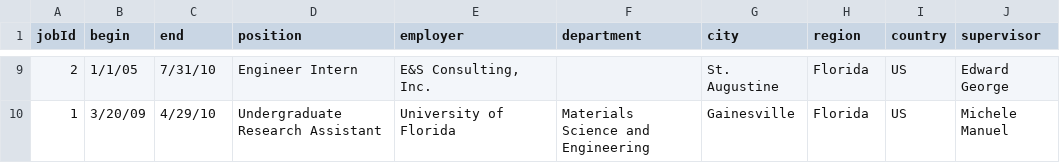
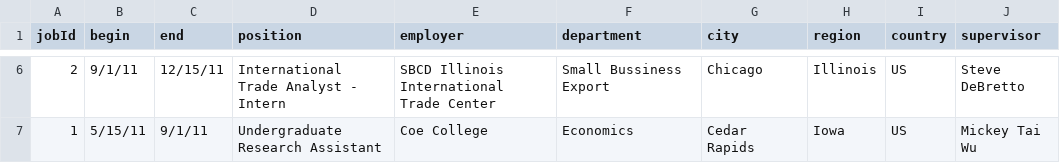
Before and after one commit to NamNguyen-hub/cv, a CSV file: data/job-titles.csv, drawn as a sheet; only a part is shown, gaps mark what is left out; the diff covers the shown part only.

```diff
--- a/data/job-titles.csv
+++ b/data/job-titles.csv
@@ -9,2 +6,2 @@ jobId,begin,end,position,employer,department,city,region,country,supervisor
-2,1/1/05,7/31/10,Engineer Intern,"E&S Consulting, Inc.",,St. Augustine,Florida,US,Edward George
-1,3/20/09,4/29/10,Undergraduate Research Assistant,University of Florida,Materials Science and Engineering,Gainesville,Florida,US,Michele Manuel
+2,9/1/11,12/15/11,International Trade Analyst - Intern,SBCD Illinois International Trade Center,Small Bussiness Export,Chicago,Illinois,US,Steve DeBretto
+1,5/15/11,9/1/11,Undergraduate Research Assistant,Coe College,Economics,Cedar Rapids,Iowa,US,Mickey Tai Wu
```
Also changed, not shown: 1 added row, 4 removed rows and 24 edited cells elsewhere in this file, data/education.csv, data/job-descriptions.csv, 8 other files.
